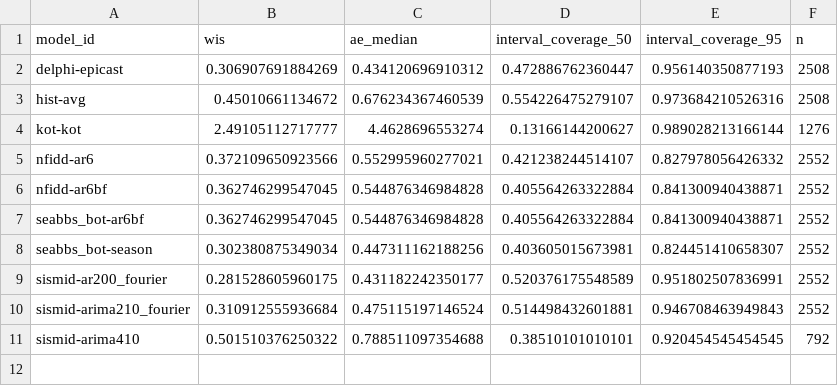
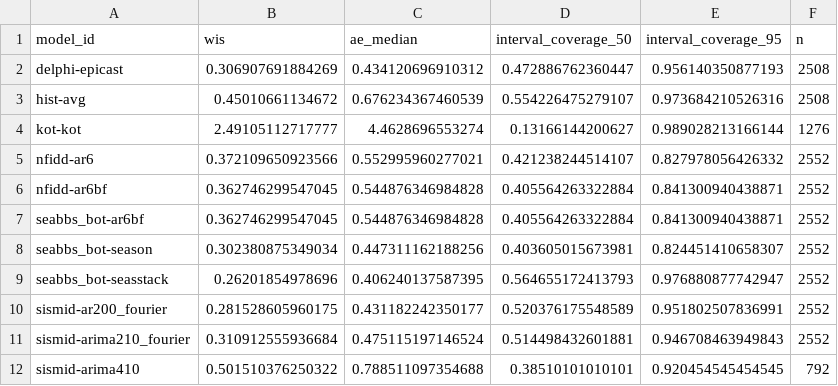
Before and after one commit to reichlab/sismid-ili-forecasting-dashboard, a CSV file: scores/ili perc/Validation seasons (15/16 - 16/17)/scores.csv, drawn as a sheet; the diff names each change by its address in the sheet, - before the commit and + after, or states it on an @@ line.

```diff
--- a/scores/ili perc/Validation seasons (15/16 - 16/17)/scores.csv
+++ b/scores/ili perc/Validation seasons (15/16 - 16/17)/scores.csv
+row 9: seabbs_bot-seasstack | 0.26201854978696 | 0.406240137587395 | 0.564655172413793 | 0.976880877742947 | 2552
```
Also changed, not shown: scores/ili perc/Test seasons (17/18 - 19/20)/horizon/scores.csv, scores/ili perc/Test seasons (17/18 - 19/20)/location/scores.csv, 7 other files.
